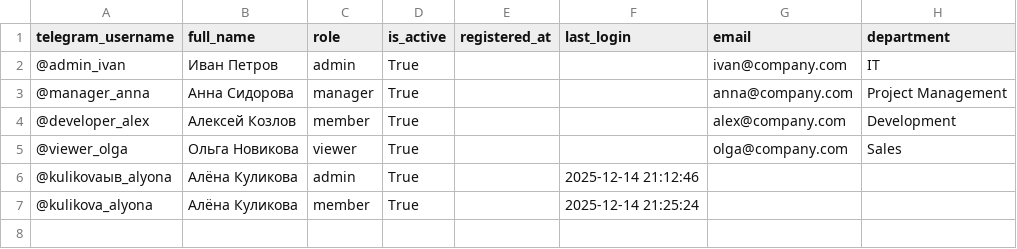
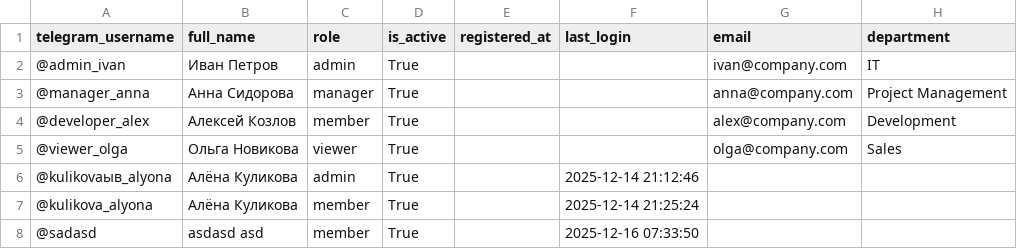
Before and after one commit to Kulikova-A18/CaseK2NeuroTechDevelopmentAssistant_K11, a CSV file: backend/data/users.csv, drawn as a sheet.

```diff
--- a/backend/data/users.csv
+++ b/backend/data/users.csv
@@ -7 +7,2 @@ telegram_username,full_name,role,is_active,registered_at,last_login,email,depart
 @kulikova_alyona,Алёна Куликова,member,True,,2025-12-14 21:25:24,,
+@sadasd,asdasd asd,member,True,,2025-12-16 07:33:50,,
```
Also changed, not shown: backend/data/tasks.csv, 9 other files.
